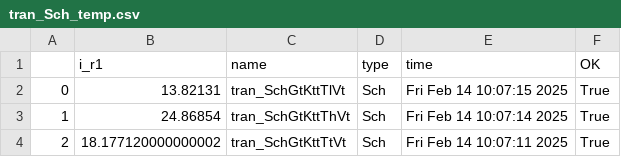
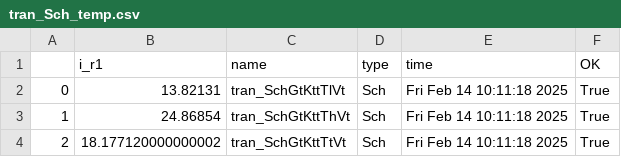
Before and after one commit to analogicus/jnw_gr07_sky130a, a CSV file: sim/temperature_to_current_tord/results/tran_Sch_temp.csv, drawn as a sheet.

```diff
--- a/sim/temperature_to_current_tord/results/tran_Sch_temp.csv
+++ b/sim/temperature_to_current_tord/results/tran_Sch_temp.csv
@@ -1,4 +1,4 @@
 ,i_r1,name,type,time,OK
-0,13.82131,tran_SchGtKttTlVt,Sch,Fri Feb 14 10:07:15 2025,True
-1,24.86854,tran_SchGtKttThVt,Sch,Fri Feb 14 10:07:14 2025,True
-2,18.177120000000002,tran_SchGtKttTtVt,Sch,Fri Feb 14 10:07:11 2025,True
+0,13.82131,tran_SchGtKttTlVt,Sch,Fri Feb 14 10:11:18 2025,True
+1,24.86854,tran_SchGtKttThVt,Sch,Fri Feb 14 10:11:18 2025,True
+2,18.177120000000002,tran_SchGtKttTtVt,Sch,Fri Feb 14 10:11:18 2025,True
```
Also changed, not shown: 4 other files.
